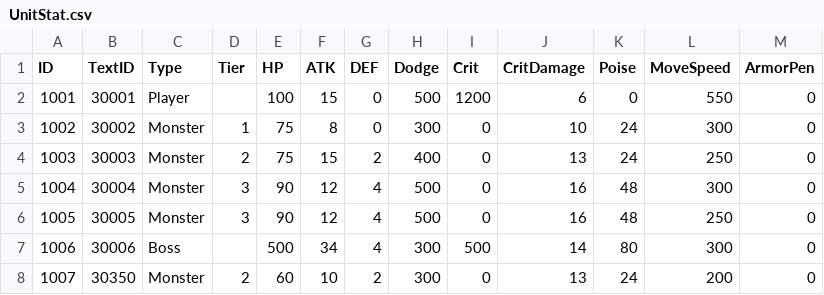
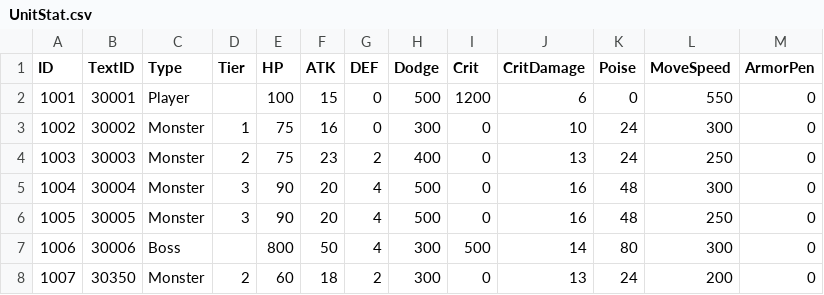
Before and after one commit to lkhwcf-arch/Human_Ghost-, a CSV file: Assets/Data/Csv/UnitStat.csv, drawn as a sheet.

```diff
--- a/Assets/Data/Csv/UnitStat.csv
+++ b/Assets/Data/Csv/UnitStat.csv
@@ -2,7 +2,7 @@ ID,TextID,Type,Tier,HP,ATK,DEF,Dodge,Crit,CritDamage,Poise,MoveSpeed,ArmorPen
 1001,30001,Player,,100,15,0,500,1200,6,0,550,0
-1002,30002,Monster,1,75,8,0,300,0,10,24,300,0
-1003,30003,Monster,2,75,15,2,400,0,13,24,250,0
-1004,30004,Monster,3,90,12,4,500,0,16,48,300,0
-1005,30005,Monster,3,90,12,4,500,0,16,48,250,0
-1006,30006,Boss,,500,34,4,300,500,14,80,300,0
-1007,30350,Monster,2,60,10,2,300,0,13,24,200,0
+1002,30002,Monster,1,75,16,0,300,0,10,24,300,0
+1003,30003,Monster,2,75,23,2,400,0,13,24,250,0
+1004,30004,Monster,3,90,20,4,500,0,16,48,300,0
+1005,30005,Monster,3,90,20,4,500,0,16,48,250,0
+1006,30006,Boss,,800,50,4,300,500,14,80,300,0
+1007,30350,Monster,2,60,18,2,300,0,13,24,200,0
```
Also changed, not shown: 3 other files.
